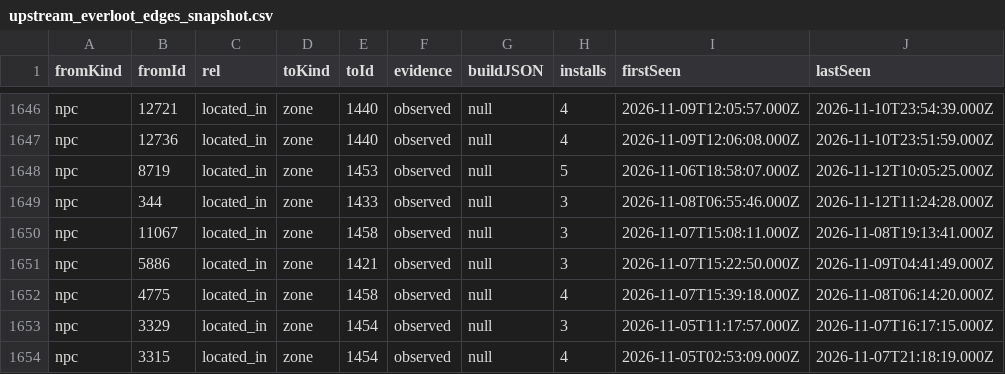
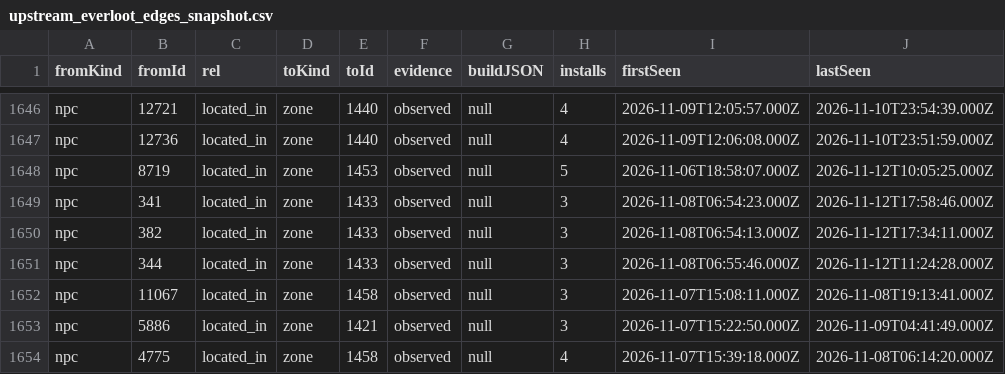
Before and after one commit to magicaddons/getgear, a CSV file: docs/source-audit-1-60/reconciliation-20261109/upstream_everloot_edges_snapshot.csv, drawn as a sheet; only a part is shown, gaps mark what is left out; the shorter side is filled out with more unchanged rows; the diff names each change by its address in the sheet, - before the commit and + after, or states it on an @@ line.

```diff
--- a/docs/source-audit-1-60/reconciliation-20261109/upstream_everloot_edges_snapshot.csv
+++ b/docs/source-audit-1-60/reconciliation-20261109/upstream_everloot_edges_snapshot.csv
+row 1649: npc | 341 | located_in | zone | 1433 | observed | null | 3 | 2026-11-08T06:54:23.000Z | 2026-11-12T17:58:46.000Z
+row 1650: npc | 382 | located_in | zone | 1433 | observed | null | 3 | 2026-11-08T06:54:13.000Z | 2026-11-12T17:34:11.000Z
```
Also changed, not shown: docs/source-audit-1-60/reconciliation-20261109/additional_catalogue_coverage_candidates.csv, docs/source-audit-1-60/reconciliation-20261109/additional_catalogue_research_queue.csv, 40 other files.
